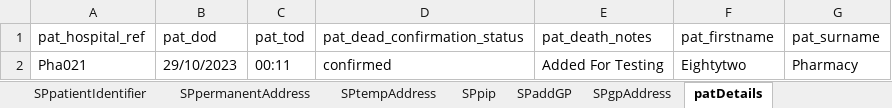
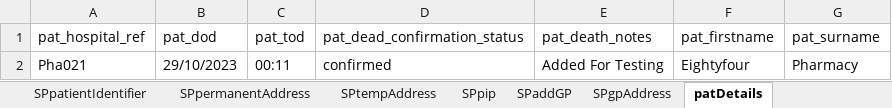
Before and after one commit to manojvyavahare27/C4Automation, an Excel workbook: ExcelFiles/PharmacyDomain.xlsx, sheet patDetails, drawn as a sheet; values as stored, in another font and other column widths than the file's, no borders; the diff names each change by its address in the sheet, - before the commit and + after, or states it on an @@ line.

```diff
--- a/ExcelFiles/PharmacyDomain.xlsx (sheet patDetails)
+++ b/ExcelFiles/PharmacyDomain.xlsx (sheet patDetails)
-F2 (pat_firstname): Eightytwo
+F2 (pat_firstname): Eightyfour
```
Also changed, not shown: sheet patientIdentifier, sheet editPatient, sheet addPatient, ExcelFiles/ReferralDomain.xlsx, 9 other files.
